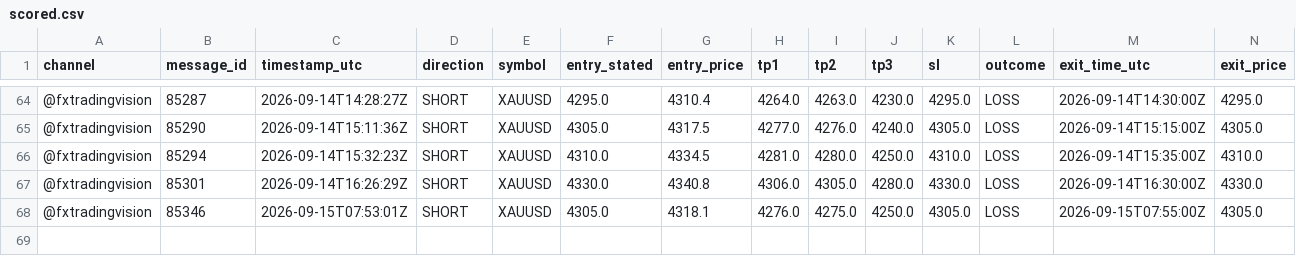
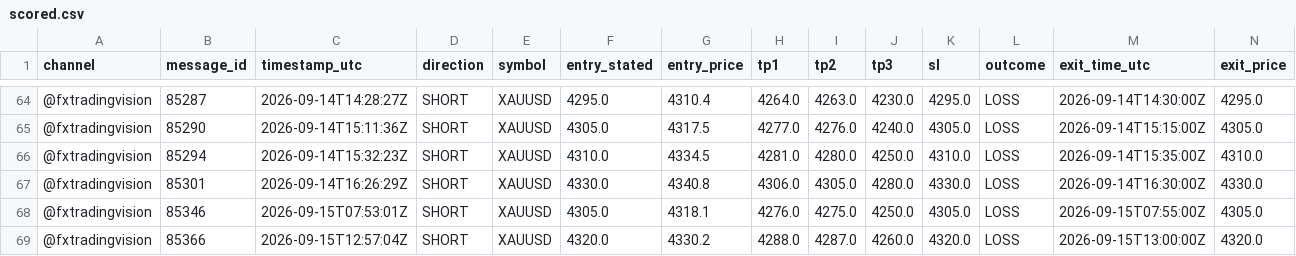
Before and after one commit to hallohallo2010-cmd/Signal-Backtesting-Ai-with-Telegram, a CSV file: scored.csv, drawn as a sheet; only a part is shown, gaps mark what is left out; rows hold the shown columns only; the diff names each change by its address in the sheet, - before the commit and + after, or states it on an @@ line.

```diff
--- a/scored.csv
+++ b/scored.csv
+row 69: @fxtradingvision | 85366 | 2026-09-15T12:57:04Z | SHORT | XAUUSD | 4320.0 | 4330.2 | 4288.0 | 4287.0 | 4260.0 | 4320.0 | LOSS | 2026-09-15T13:00:00Z | 4320.0
```
Also changed, not shown: signals.csv, 1 other file.
